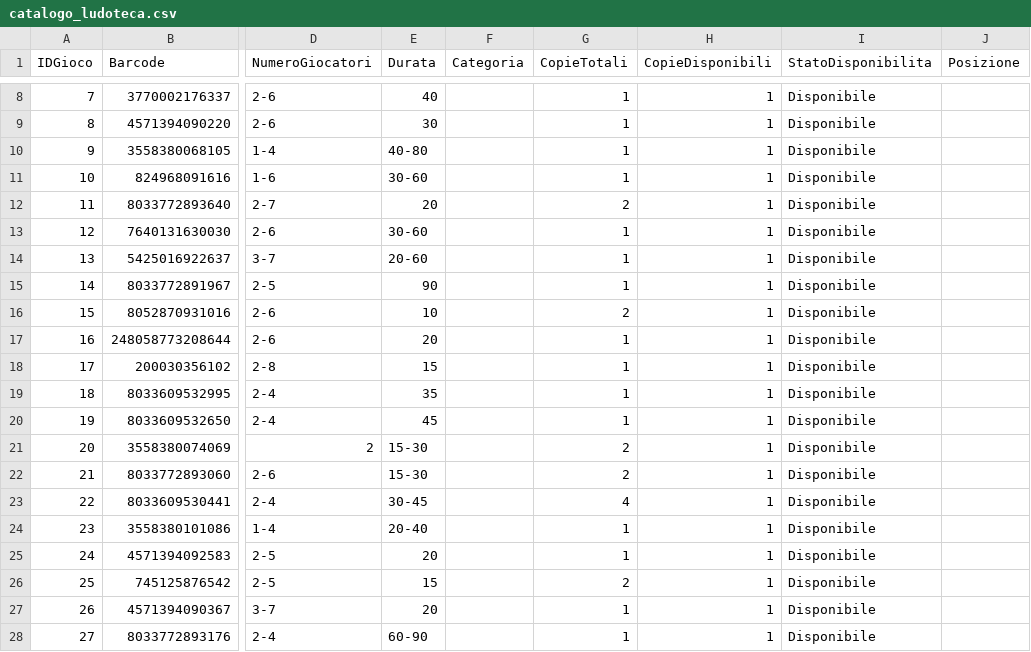
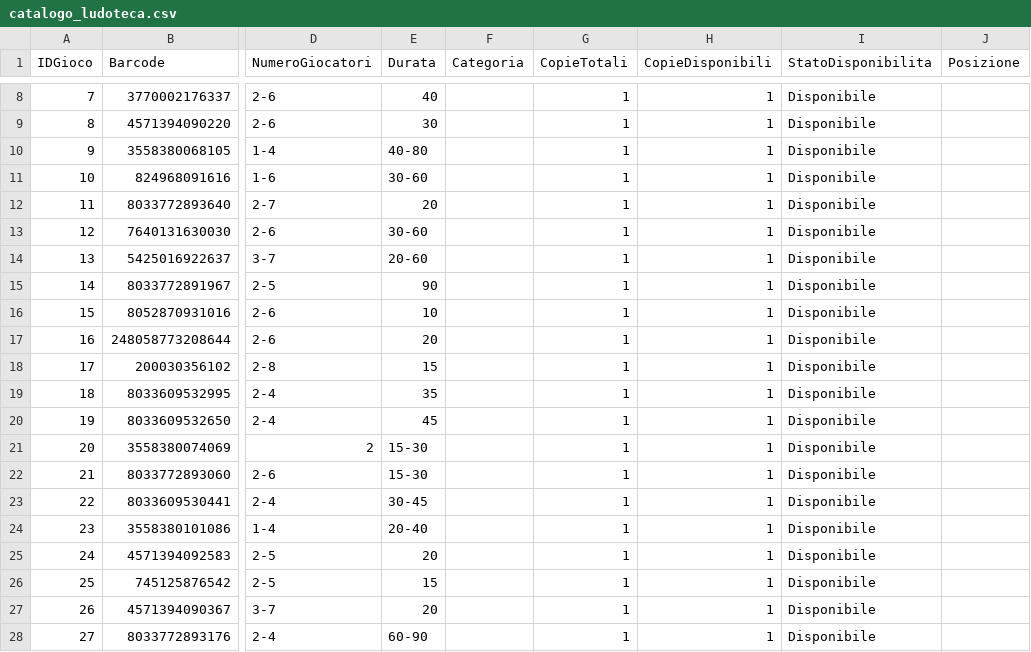
Before and after one commit to sakana2893/Ludoteca-Amarboard, a CSV file: catalogo_ludoteca.csv, drawn as a sheet; only a part is shown, gaps mark what is left out; the diff covers the shown part only; the diff names each change by its address in the sheet, - before the commit and + after, or states it on an @@ line.

```diff
--- a/catalogo_ludoteca.csv
+++ b/catalogo_ludoteca.csv
-G12 (CopieTotali): 2
+G12 (CopieTotali): 1
-G16 (CopieTotali): 2
+G16 (CopieTotali): 1
-G21:G22 (CopieTotali): 2
+G21:G22 (CopieTotali): 1
-G23 (CopieTotali): 4
+G23 (CopieTotali): 1
-G26 (CopieTotali): 2
+G26 (CopieTotali): 1
```
Also changed, not shown: 5 added rows and 11 edited cells elsewhere in this file.
